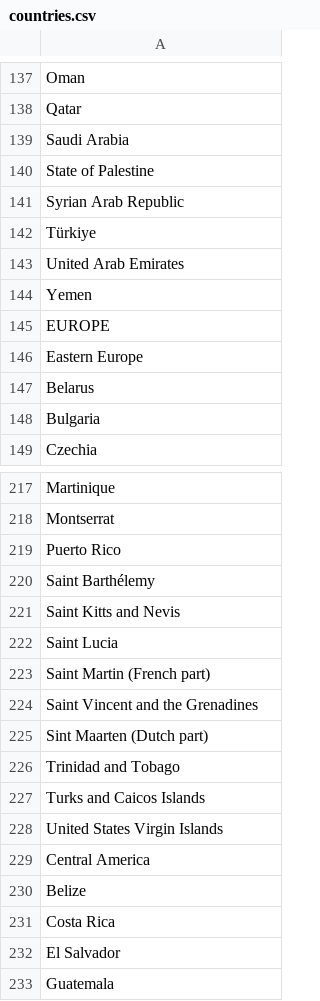
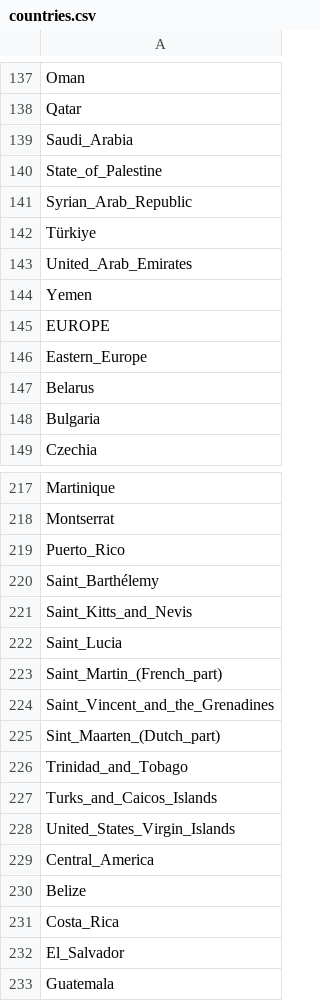
Before and after one commit to ylefay/world_population_projection, a CSV file: bayesianLifeExpectancy/data/UN/countries.csv, drawn as a sheet; only a part is shown, gaps mark what is left out; the diff covers the shown part only.

```diff
--- a/bayesianLifeExpectancy/data/UN/countries.csv
+++ b/bayesianLifeExpectancy/data/UN/countries.csv
@@ -138,10 +138,10 @@ Oman
 Qatar
-Saudi Arabia
-State of Palestine
-Syrian Arab Republic
+Saudi_Arabia
+State_of_Palestine
+Syrian_Arab_Republic
 Türkiye
-United Arab Emirates
+United_Arab_Emirates
 Yemen
 EUROPE
-Eastern Europe
+Eastern_Europe
 Belarus
@@ -218,16 +218,16 @@ Martinique
 Montserrat
-Puerto Rico
-Saint Barthélemy
-Saint Kitts and Nevis
-Saint Lucia
-Saint Martin (French part)
-Saint Vincent and the Grenadines
-Sint Maarten (Dutch part)
-Trinidad and Tobago
-Turks and Caicos Islands
-United States Virgin Islands
-Central America
+Puerto_Rico
+Saint_Barthélemy
+Saint_Kitts_and_Nevis
+Saint_Lucia
+Saint_Martin_(French_part)
+Saint_Vincent_and_the_Grenadines
+Sint_Maarten_(Dutch_part)
+Trinidad_and_Tobago
+Turks_and_Caicos_Islands
+United_States_Virgin_Islands
+Central_America
 Belize
-Costa Rica
-El Salvador
+Costa_Rica
+El_Salvador
 Guatemala
```
Also changed, not shown: 92 edited cells elsewhere in this file, bayesianLifeExpectancy/data/UN/LE_per_country.csv, 28 other files.
